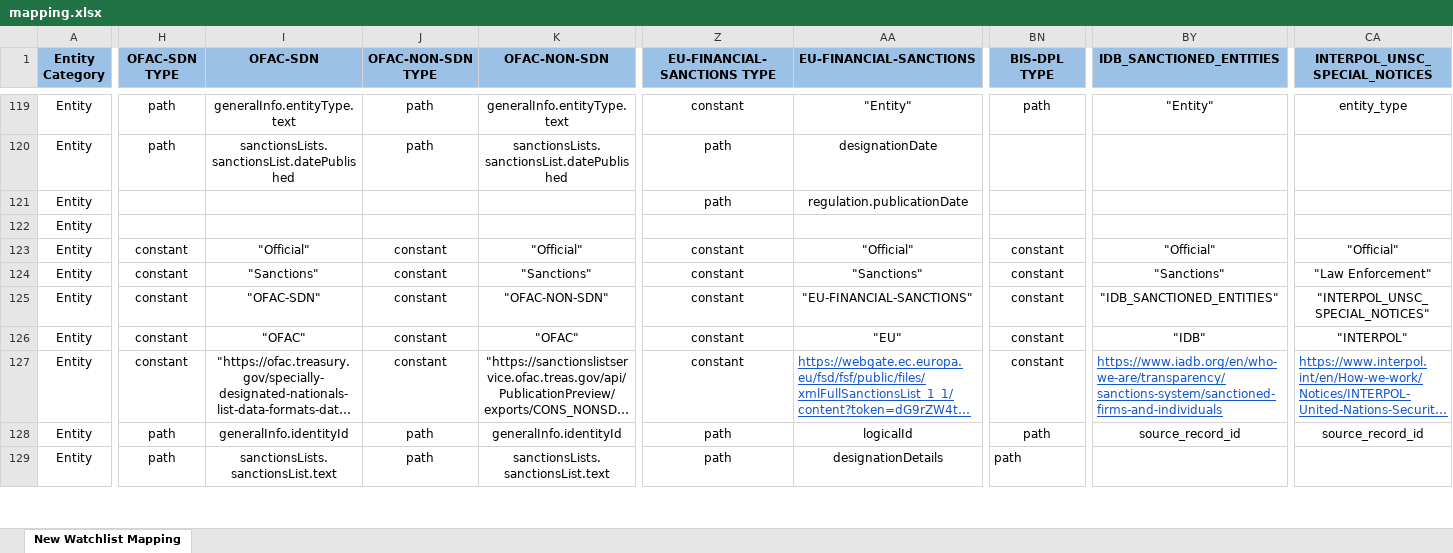
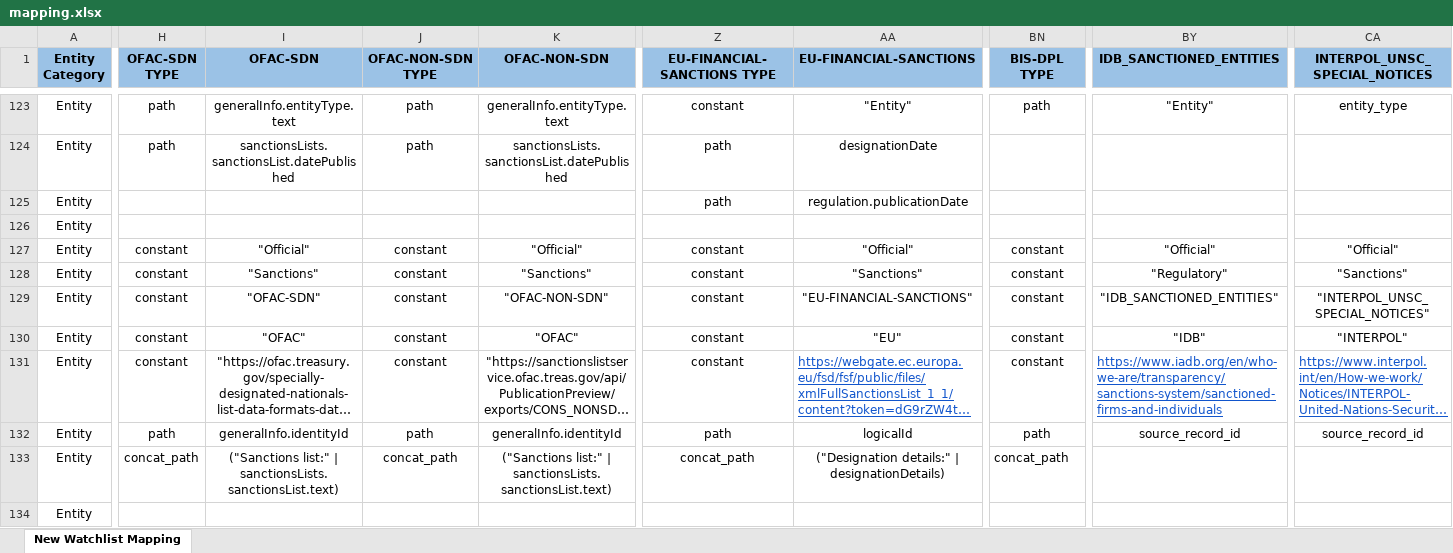
Before and after one commit to VinnoVigilance/python-components, an Excel workbook: data/rules/mapping.xlsx, sheet New Watchlist Mapping, drawn as a sheet; only a part is shown, gaps mark what is left out; long unchanged cells end in …; values as stored, in another font and other column widths than the file's, no borders; addresses are those after the commit; rows hold the shown columns only; the diff covers the shown part only; the diff names each change by its address in the sheet, - before the commit and + after, or states it on an @@ line.

Commit message:
feat(watchlist): configure risk labels and programme notes

```diff
--- a/data/rules/mapping.xlsx (sheet New Watchlist Mapping)
+++ b/data/rules/mapping.xlsx (sheet New Watchlist Mapping)
-BY128 (IDB_SANCTIONED_ENTITIES): "Sanctions"
+BY128 (IDB_SANCTIONED_ENTITIES): "Regulatory"
-CA128 (INTERPOL_UNSC_SPECIAL_NOTICES): "Law Enforcement"
+CA128 (INTERPOL_UNSC_SPECIAL_NOTICES): "Sanctions"
-H133 (OFAC-SDN TYPE): path
+H133 (OFAC-SDN TYPE): concat_path
-I133 (OFAC-SDN): sanctionsLists.sanctionsList.text
+I133 (OFAC-SDN): ("Sanctions list:" | sanctionsLists.sanctionsList.text)
-J133 (OFAC-NON-SDN TYPE): path
+J133 (OFAC-NON-SDN TYPE): concat_path
-K133 (OFAC-NON-SDN): sanctionsLists.sanctionsList.text
+K133 (OFAC-NON-SDN): ("Sanctions list:" | sanctionsLists.sanctionsList.text)
-Z133 (EU-FINANCIAL-SANCTIONS TYPE): path
+Z133 (EU-FINANCIAL-SANCTIONS TYPE): concat_path
-AA133 (EU-FINANCIAL-SANCTIONS): designationDetails
+AA133 (EU-FINANCIAL-SANCTIONS): ("Designation details:" | designationDetails)
-BN133 (BIS-DPL TYPE): path
+BN133 (BIS-DPL TYPE): concat_path
+row 134: Entity
```
Also changed, not shown: 16 added rows, 1 removed row and 126 edited cells elsewhere in this sheet, data/rules/preNormalization.xlsx, 4 other files.
